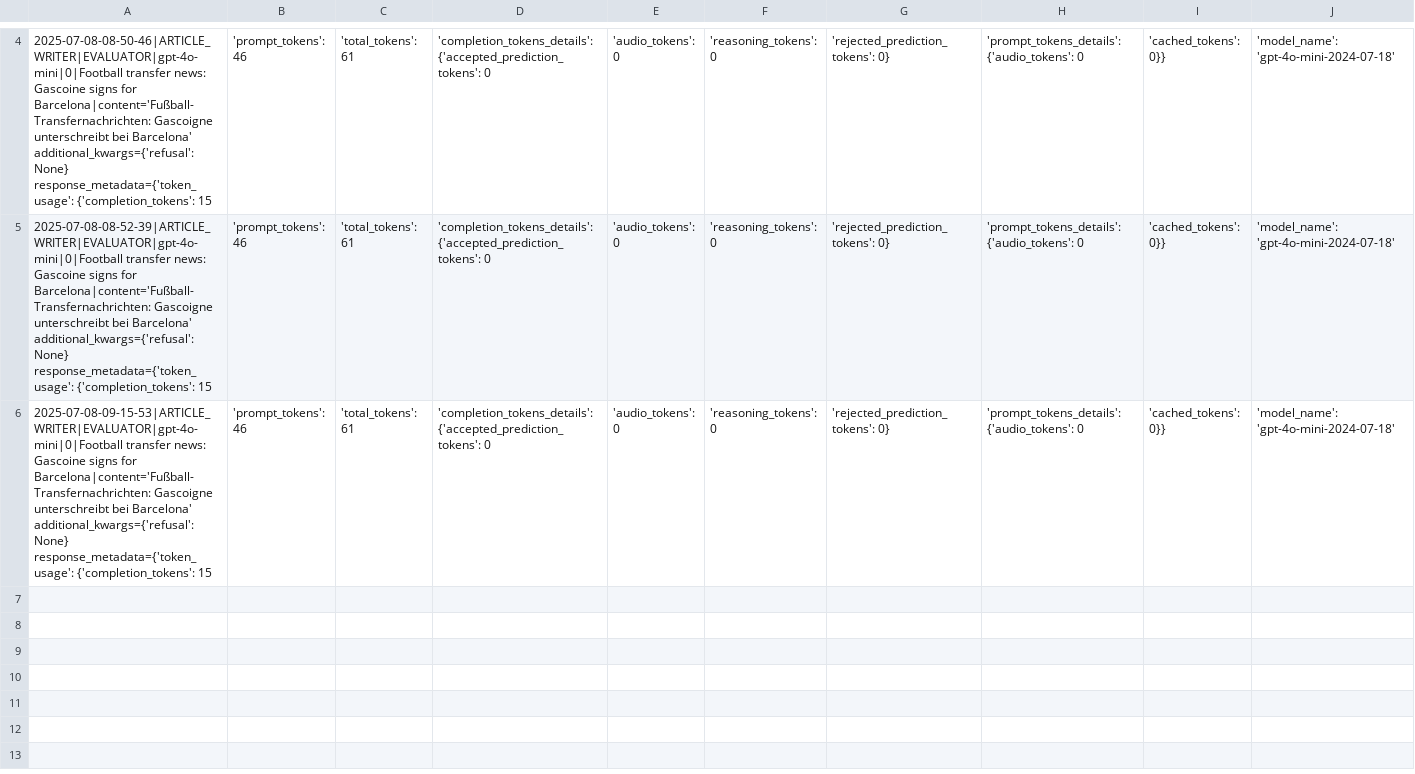
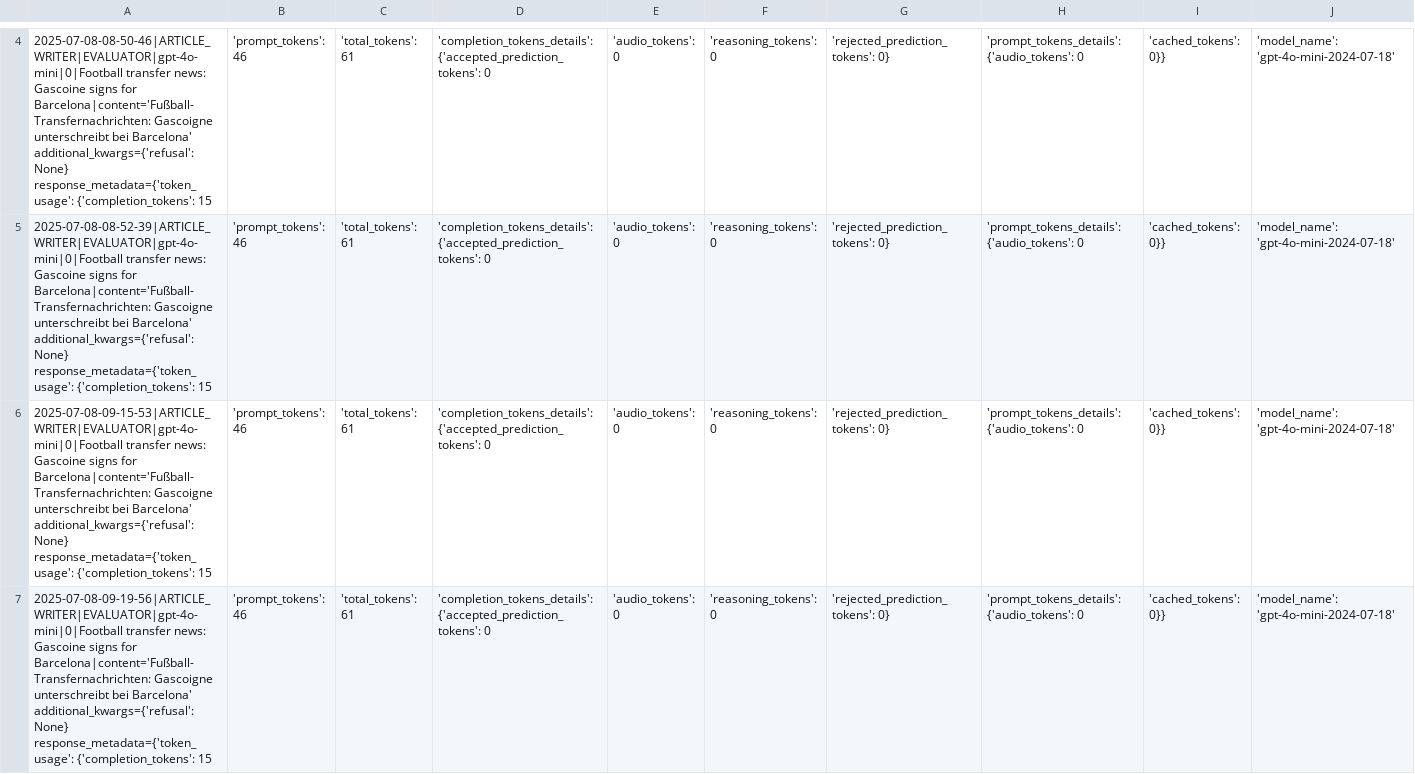
Before and after one commit to Python-Test-Engineer/llm-evaluation-framework, a CSV file: src/case_study/02_article_writer_translate.csv, drawn as a sheet; only a part is shown, gaps mark what is left out; rows hold the shown columns only; the diff covers the shown part only; the diff names each change by its address in the sheet, - before the commit and + after, or states it on an @@ line.

```diff
--- a/src/case_study/02_article_writer_translate.csv
+++ b/src/case_study/02_article_writer_translate.csv
+row 7: 2025-07-08-09-19-56|ARTICLE_WRITER|EVALUATOR|gpt-4o-mini|0|Football transfer news: Gascoine signs for Barcelona|content='Fußball-Transfernachrichten: Gascoigne unterschreibt bei Barcelona' additional_kwargs={'refusal': None} response_metadata={'token_usage': {'completion_tokens': 15 | 'prompt_tokens': 46 | 'total_tokens': 61 | 'completion_tokens_details': {'accepted_prediction_tokens': 0 | 'audio_tokens': 0 | 'reasoning_tokens': 0 | 'rejected_prediction_tokens': 0} | 'prompt_tokens_details': {'audio_tokens': 0 | 'cached_tokens': 0}} | 'model_name': 'gpt-4o-mini-2024-07-18'
```
Also changed, not shown: 1 added row elsewhere in this file, src/case_study/01_article_writer_should_write.csv, src/case_study/03_article_writer_expand.csv, 2 other files.
